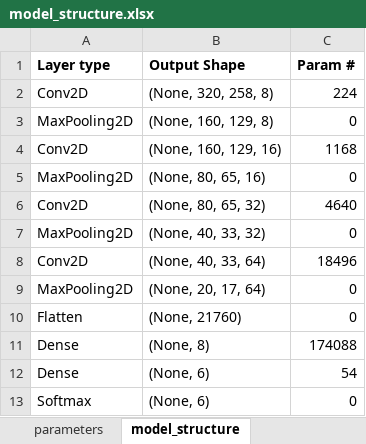
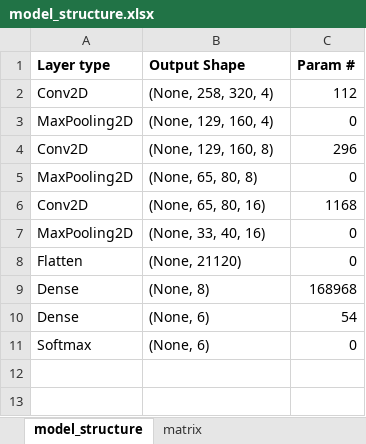
Before and after one commit to infoshareacademy/jdszr8-riva, an Excel workbook: 4_(DEEP_LEARNING)_Apples_of_different_varieties_recognition/Aron/model_structure/model_structure.xlsx, sheet model_structure, drawn as a sheet; values as stored, in another font and other column widths than the file's, no borders; removed rows and columns are numbered as before the commit, all else as after; the diff names each change by its address in the sheet, - before the commit and + after, or states it on an @@ line.

```diff
--- a/4_(DEEP_LEARNING)_Apples_of_different_varieties_recognition/Aron/model_structure/model_structure.xlsx (sheet model_structure)
+++ b/4_(DEEP_LEARNING)_Apples_of_different_varieties_recognition/Aron/model_structure/model_structure.xlsx (sheet model_structure)
-sheet tab: parameters
+sheet tab: matrix
-B2 (Output Shape): (None, 320, 258, 8)
+B2 (Output Shape): (None, 258, 320, 4)
-C2 (Param #): 224
+C2 (Param #): 112
-B3 (Output Shape): (None, 160, 129, 8)
+B3 (Output Shape): (None, 129, 160, 4)
-B4 (Output Shape): (None, 160, 129, 16)
+B4 (Output Shape): (None, 129, 160, 8)
-C4 (Param #): 1168
+C4 (Param #): 296
-B5 (Output Shape): (None, 80, 65, 16)
+B5 (Output Shape): (None, 65, 80, 8)
-B6 (Output Shape): (None, 80, 65, 32)
+B6 (Output Shape): (None, 65, 80, 16)
-C6 (Param #): 4640
+C6 (Param #): 1168
-B7 (Output Shape): (None, 40, 33, 32)
+B7 (Output Shape): (None, 33, 40, 16)
-row 8: Conv2D | (None, 40, 33, 64) | 18496
-row 9: MaxPooling2D | (None, 20, 17, 64) | 0
-B8 (Output Shape): (None, 21760)
+B8 (Output Shape): (None, 21120)
-C9 (Param #): 174088
+C9 (Param #): 168968
```
Also changed, not shown: other sheet tabs, 16 other files.
